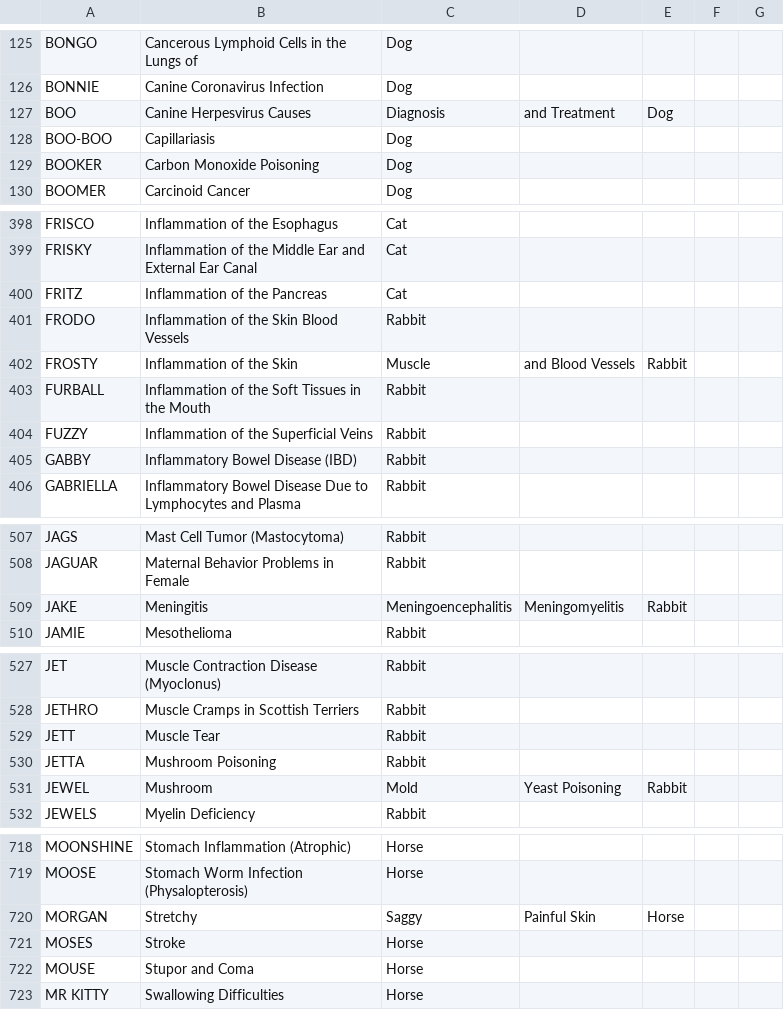
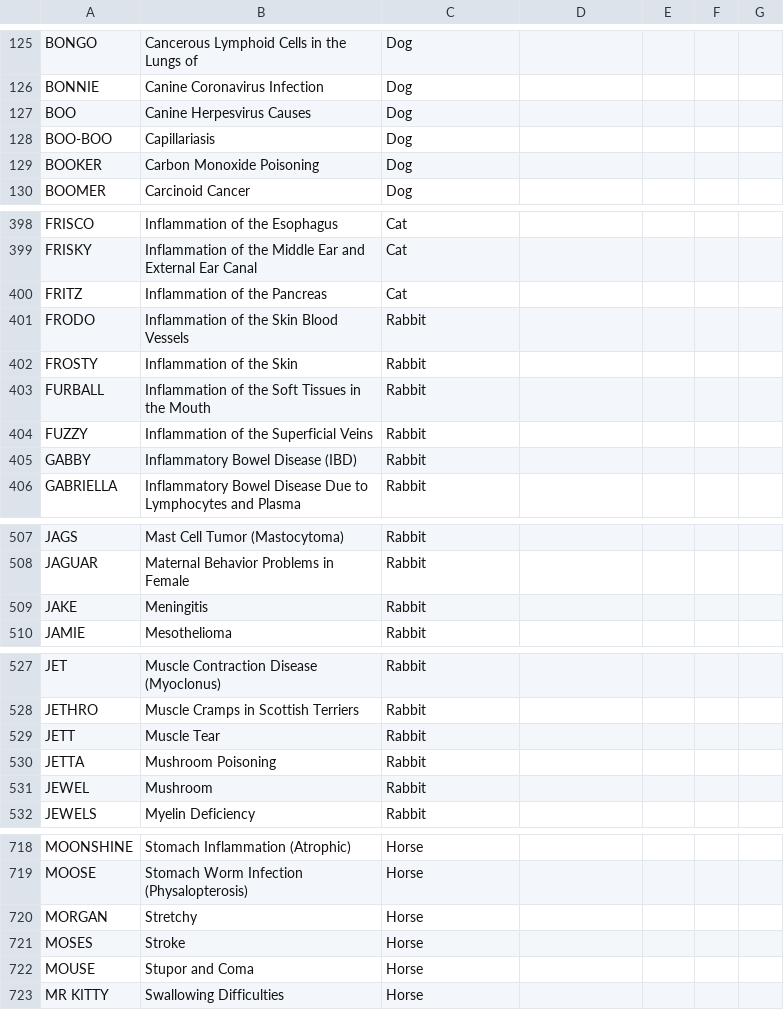
Before and after one commit to manoellvitor/cct-project-vet-clinic, a CSV file: animalsData.csv, drawn as a sheet; only a part is shown, gaps mark what is left out; the diff covers the shown part only.

```diff
--- a/animalsData.csv
+++ b/animalsData.csv
@@ -126,3 +126,3 @@ BONGO,Cancerous Lymphoid Cells in the Lungs of ,Dog
 BONNIE,Canine Coronavirus Infection,Dog
-BOO,Canine Herpesvirus Causes, Diagnosis, and Treatment,Dog
+BOO,Canine Herpesvirus Causes,Dog
 BOO-BOO,Capillariasis,Dog
@@ -401,3 +401,3 @@ FRITZ,Inflammation of the Pancreas,Cat
 FRODO,Inflammation of the Skin Blood Vessels,Rabbit
-FROSTY,Inflammation of the Skin, Muscle, and Blood Vessels,Rabbit
+FROSTY,Inflammation of the Skin,Rabbit
 FURBALL,Inflammation of the Soft Tissues in the Mouth,Rabbit
@@ -508,3 +508,3 @@ JAGS,Mast Cell Tumor (Mastocytoma),Rabbit
 JAGUAR,Maternal Behavior Problems in Female ,Rabbit
-JAKE,Meningitis, Meningoencephalitis, Meningomyelitis,Rabbit
+JAKE,Meningitis,Rabbit
 JAMIE,Mesothelioma,Rabbit
@@ -530,3 +530,3 @@ JETT,Muscle Tear,Rabbit
 JETTA,Mushroom Poisoning,Rabbit
-JEWEL,Mushroom, Mold, Yeast Poisoning,Rabbit
+JEWEL,Mushroom,Rabbit
 JEWELS,Myelin Deficiency,Rabbit
@@ -719,3 +719,3 @@ MOONSHINE,Stomach Inflammation (Atrophic),Horse
 MOOSE,Stomach Worm Infection (Physalopterosis),Horse
-MORGAN,Stretchy, Saggy, Painful Skin,Horse
+MORGAN,Stretchy,Horse
 MOSES,Stroke,Horse
```
Also changed, not shown: 89 edited cells elsewhere in this file, 6 other files.
